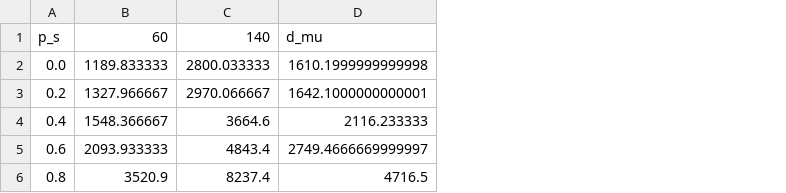
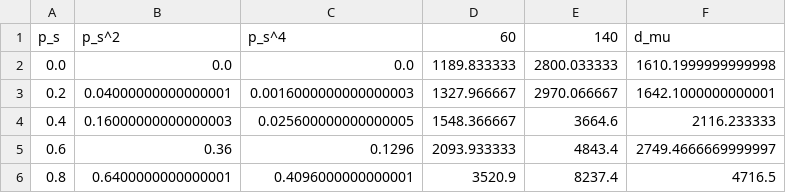
Before and after one commit to jetnew/COVID-Mask-Policy-Simulator, a CSV file: data/social_distancing/social_distancing_policy_diff.csv, drawn as a sheet; the diff names each change by its address in the sheet, - before the commit and + after, or states it on an @@ line.

```diff
--- a/data/social_distancing/social_distancing_policy_diff.csv
+++ b/data/social_distancing/social_distancing_policy_diff.csv
+column B, rows 1-6: p_s^2 | 0.0 | 0.04000000000000001 | 0.16000000000000003 | 0.36 | 0.6400000000000001
+column C, rows 1-6: p_s^4 | 0.0 | 0.0016000000000000003 | 0.025600000000000005 | 0.1296 | 0.4096000000000001
```
Also changed, not shown: data/improved_hygiene/improved_hygiene_policy_diff.csv, 3 other files.
